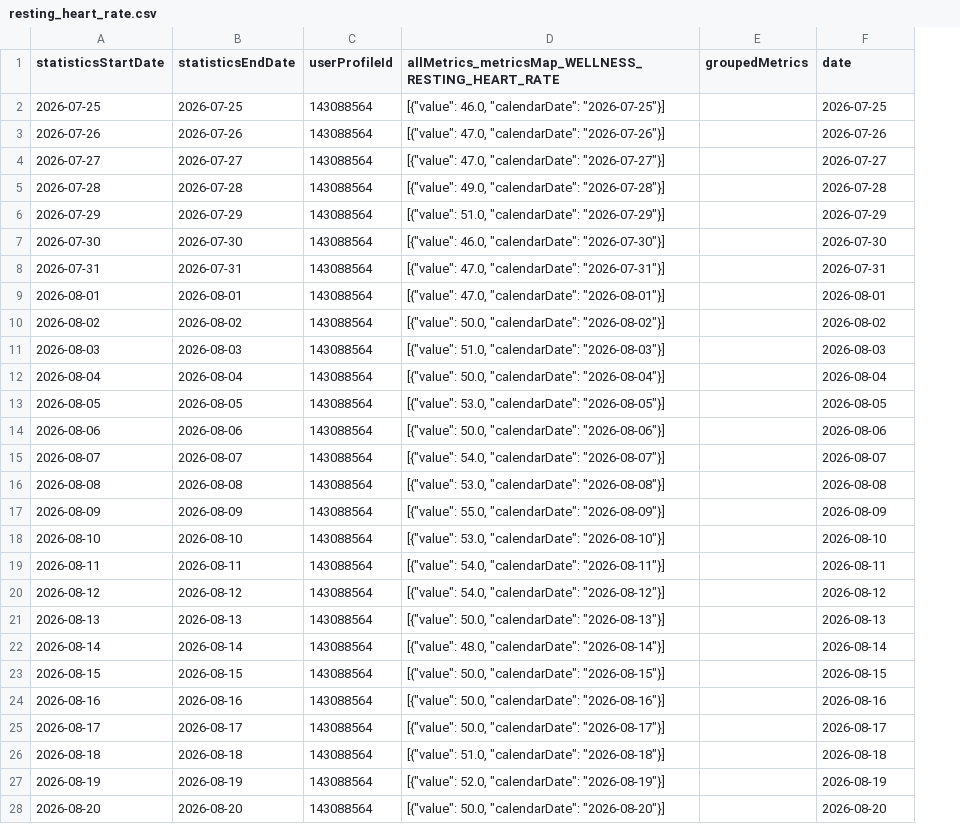
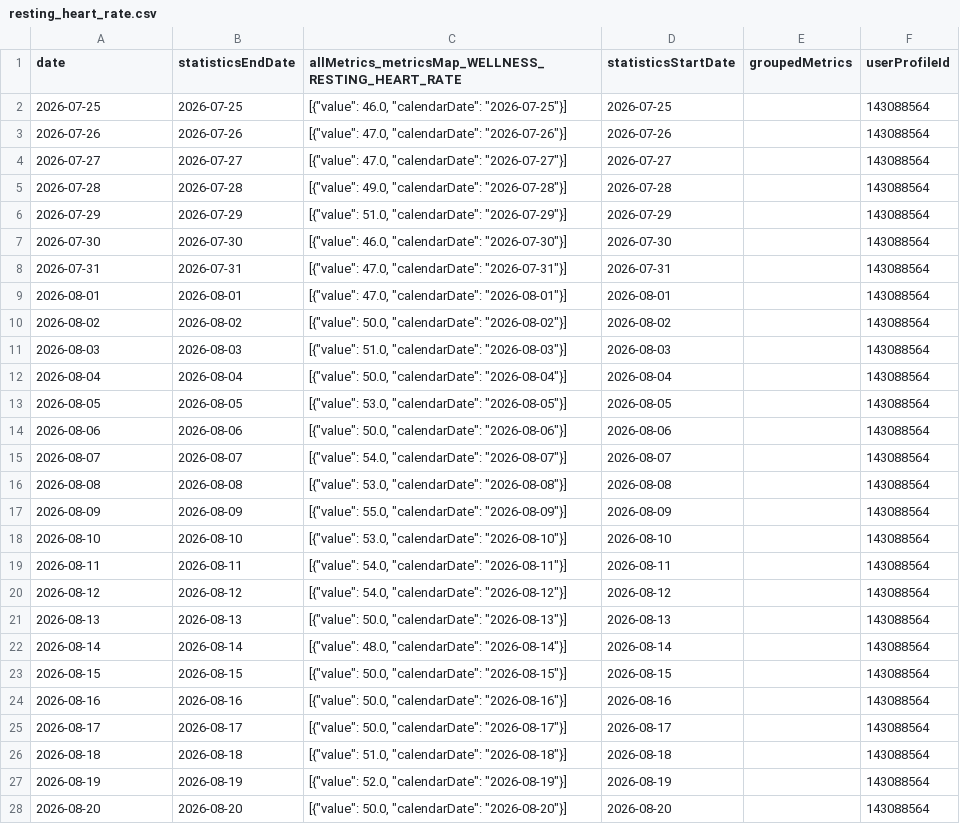
Before and after one commit to MacGoesRunning/garmin-data-MacGoesRunning, a CSV file: resting_heart_rate.csv, drawn as a sheet; only a part is shown; removed rows and columns are numbered as before the commit, all else as after; the diff covers the shown part only; the diff names each change by its address in the sheet, - before the commit and + after, or states it on an @@ line.

```diff
--- a/resting_heart_rate.csv
+++ b/resting_heart_rate.csv
-column C (userProfileId), rows 2-28: all 143088564
+column D (statisticsStartDate), rows 2-28: 2026-07-25 | 2026-07-26 | 2026-07-27 | 2026-07-28 | 2026-07-29 | 2026-07-30 | 2026-07-31 | 2026-08-01 | 2026-08-02 | 2026-08-03 | 2026-08-04 | 2026-08-05 | 2026-08-06 | 2026-08-07 | 2026-08-08 | 2026-08-09 | 2026-08-10 | 2026-08-11 | 2026-08-12 | 2026-08-13 | 2026-08-14 | 2026-08-15 | 2026-08-16 | 2026-08-17 | 2026-08-18 | 2026-08-19 | 2026-08-20
-A1: statisticsStartDate
+A1: date
-F1: date
+F1: userProfileId
-F2 (userProfileId): 2026-07-25
+F2 (userProfileId): 143088564
-F3 (userProfileId): 2026-07-26
+F3 (userProfileId): 143088564
-F4 (userProfileId): 2026-07-27
+F4 (userProfileId): 143088564
-F5 (userProfileId): 2026-07-28
+F5 (userProfileId): 143088564
-F6 (userProfileId): 2026-07-29
+F6 (userProfileId): 143088564
-F7 (userProfileId): 2026-07-30
+F7 (userProfileId): 143088564
-F8 (userProfileId): 2026-07-31
+F8 (userProfileId): 143088564
-F9 (userProfileId): 2026-08-01
+F9 (userProfileId): 143088564
-F10 (userProfileId): 2026-08-02
+F10 (userProfileId): 143088564
-F11 (userProfileId): 2026-08-03
+F11 (userProfileId): 143088564
-F12 (userProfileId): 2026-08-04
+F12 (userProfileId): 143088564
-F13 (userProfileId): 2026-08-05
+F13 (userProfileId): 143088564
-F14 (userProfileId): 2026-08-06
+F14 (userProfileId): 143088564
-F15 (userProfileId): 2026-08-07
+F15 (userProfileId): 143088564
-F16 (userProfileId): 2026-08-08
+F16 (userProfileId): 143088564
-F17 (userProfileId): 2026-08-09
+F17 (userProfileId): 143088564
-F18 (userProfileId): 2026-08-10
+F18 (userProfileId): 143088564
-F19 (userProfileId): 2026-08-11
+F19 (userProfileId): 143088564
-F20 (userProfileId): 2026-08-12
+F20 (userProfileId): 143088564
-F21 (userProfileId): 2026-08-13
+F21 (userProfileId): 143088564
-F22 (userProfileId): 2026-08-14
+F22 (userProfileId): 143088564
-F23 (userProfileId): 2026-08-15
+F23 (userProfileId): 143088564
-F24 (userProfileId): 2026-08-16
+F24 (userProfileId): 143088564
-F25 (userProfileId): 2026-08-17
+F25 (userProfileId): 143088564
-F26 (userProfileId): 2026-08-18
+F26 (userProfileId): 143088564
-F27 (userProfileId): 2026-08-19
+F27 (userProfileId): 143088564
-F28 (userProfileId): 2026-08-20
+F28 (userProfileId): 143088564
```
Also changed, not shown: 64 edited cells elsewhere in this file, activities.csv, body_composition.csv, 5 other files.
